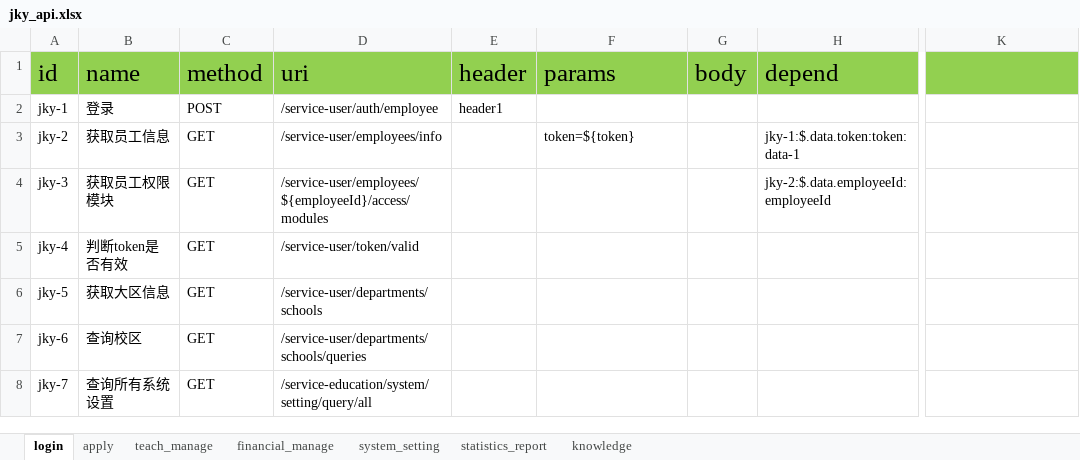
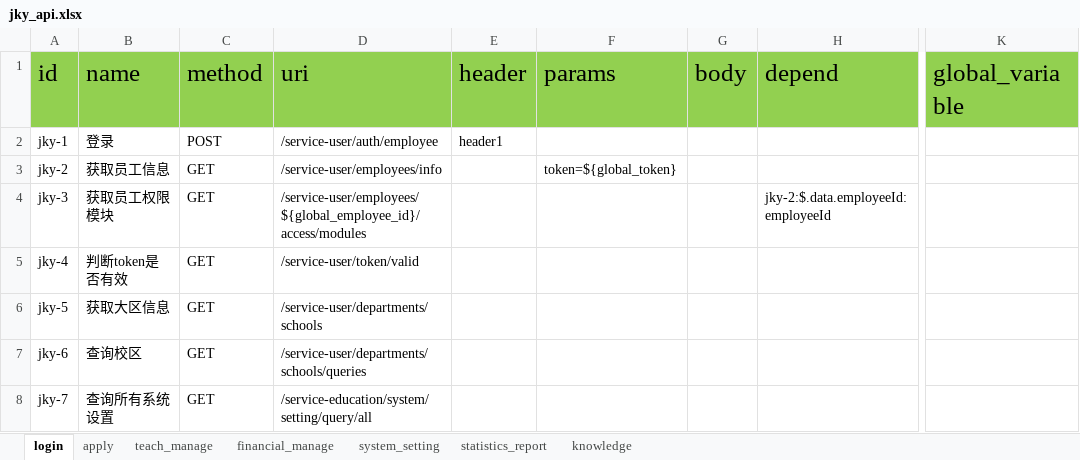
Before and after one commit to WDD185/Interface-automation, an Excel workbook: data/api/jky_api.xlsx, sheet login, drawn as a sheet; only a part is shown, gaps mark what is left out; values as stored, in another font and other column widths than the file's, no borders; the diff names each change by its address in the sheet, - before the commit and + after, or states it on an @@ line.

```diff
--- a/data/api/jky_api.xlsx (sheet login)
+++ b/data/api/jky_api.xlsx (sheet login)
-K1: (empty)
+K1: global_variable
-F3 (params): token=${token}
+F3 (params): token=${global_token}
-H3 (depend): jky-1:$.data.token:token:data-1
+H3 (depend): (empty)
-D4 (uri): /service-user/employees/${employeeId}/access/modules
+D4 (uri): /service-user/employees/${global_employee_id}/access/modules
```
Also changed, not shown: data/request_data/jky_request_data.xlsx, 2 other files.
